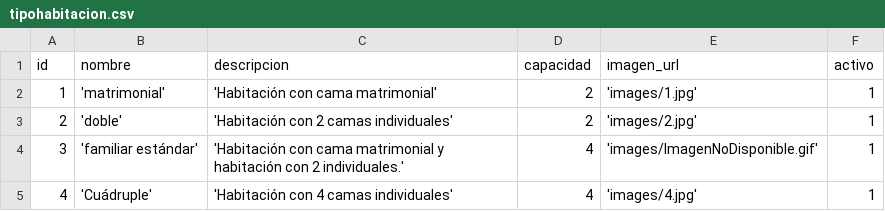
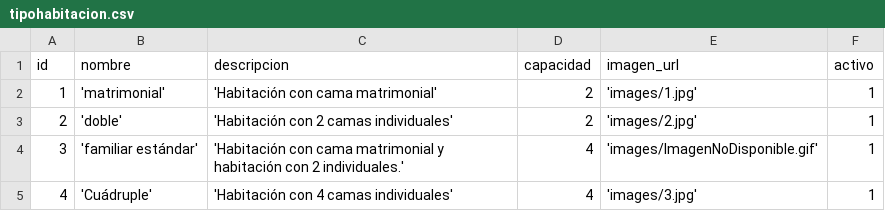
Before and after one commit to LucianoCorradini/PracticaProfesional, a CSV file: pp/db/tipohabitacion.csv, drawn as a sheet.

```diff
--- a/pp/db/tipohabitacion.csv
+++ b/pp/db/tipohabitacion.csv
@@ -4,2 +4,2 @@ id,nombre,descripcion,capacidad,imagen_url,activo
 3,'familiar estándar','Habitación con cama matrimonial y habitación con 2 individuales.',4,'images/ImagenNoDisponible.gif',1
-4,'Cuádruple','Habitación con 4 camas individuales',4,'images/4.jpg',1
+4,'Cuádruple','Habitación con 4 camas individuales',4,'images/3.jpg',1
```
Also changed, not shown: 7 other files.
